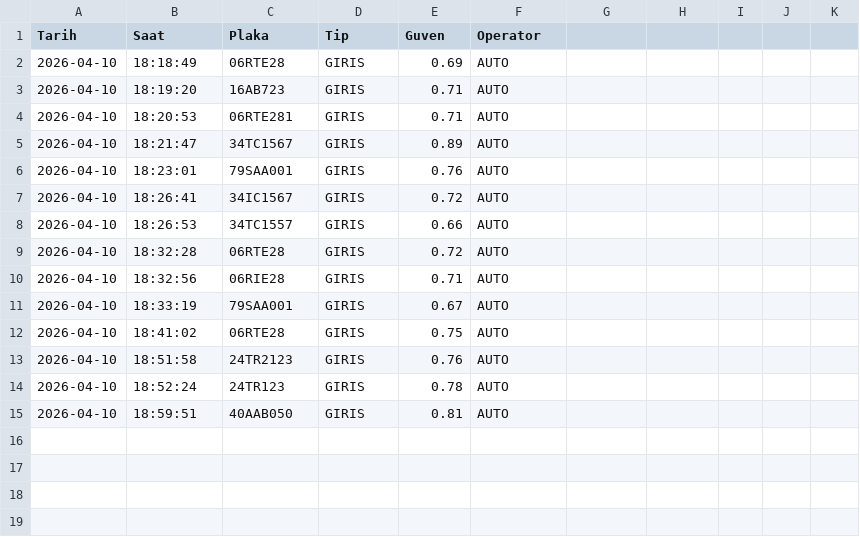
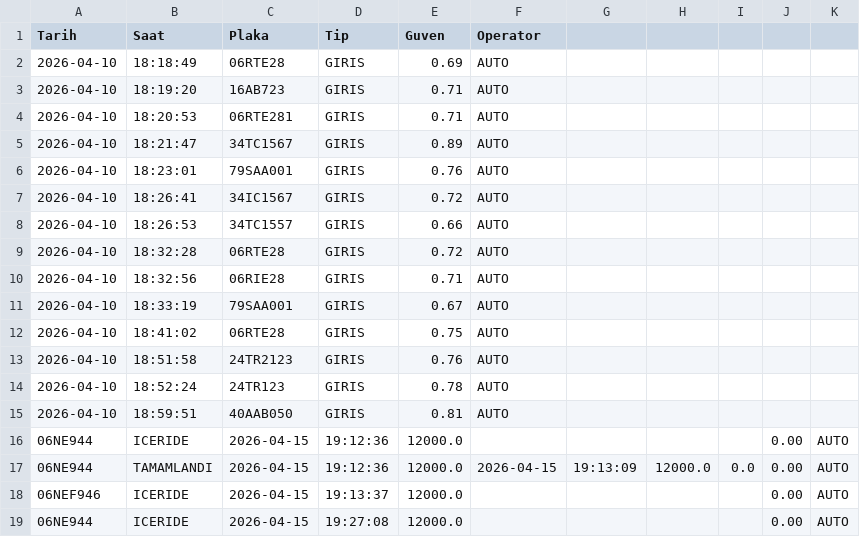
Before and after one commit to YasarTahaSamdanli/OtoKantar-V7, a CSV file: kantar_raporu.csv, drawn as a sheet.

```diff
--- a/kantar_raporu.csv
+++ b/kantar_raporu.csv
@@ -15 +15,5 @@
 2026-04-10;18:59:51;40AAB050;GIRIS;0.81;AUTO
+06NE944;ICERIDE;2026-04-15;19:12:36;12000.0;;;;;0.00;AUTO
+06NE944;TAMAMLANDI;2026-04-15;19:12:36;12000.0;2026-04-15;19:13:09;12000.0;0.0;0.00;AUTO
+06NEF946;ICERIDE;2026-04-15;19:13:37;12000.0;;;;;0.00;AUTO
+06NE944;ICERIDE;2026-04-15;19:27:08;12000.0;;;;;0.00;AUTO
```
Also changed, not shown: 28 other files.
